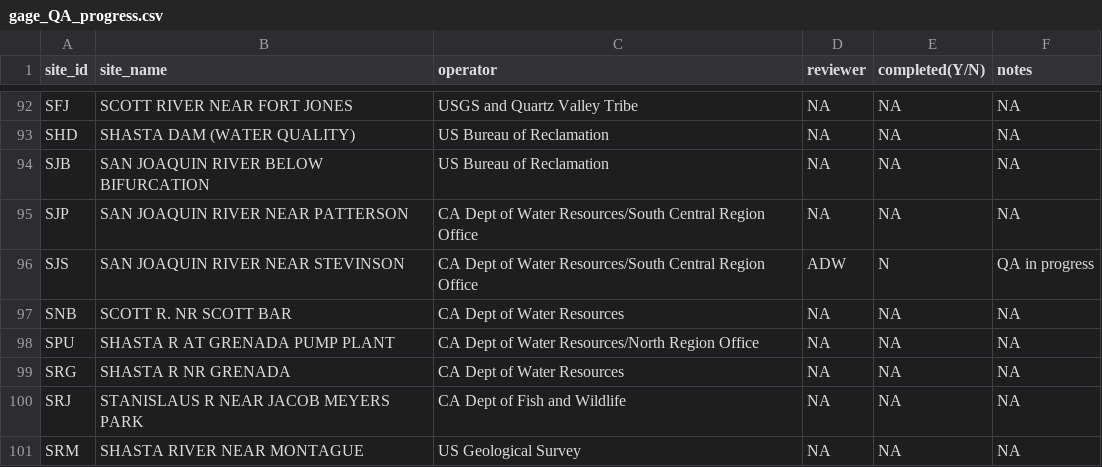
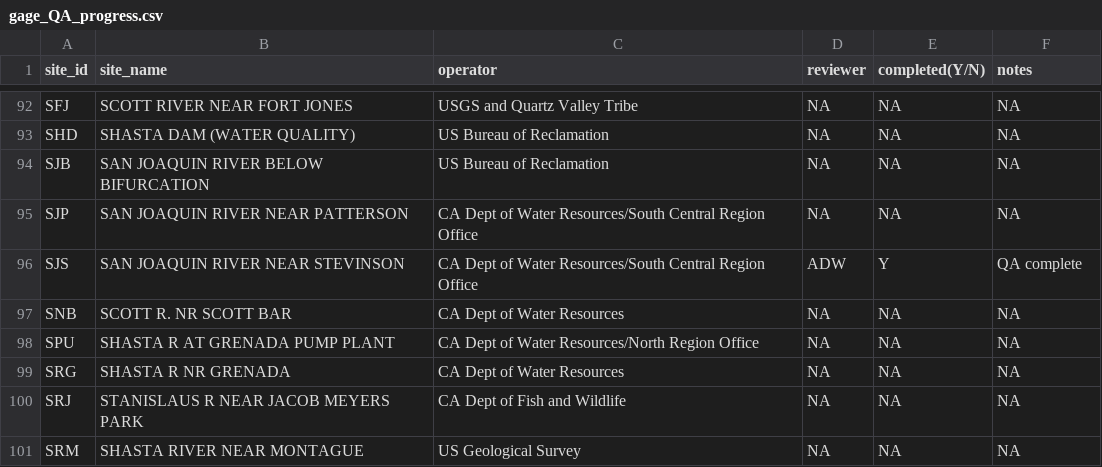
Before and after one commit to ucd-cws/streamtemp_classification, a CSV file: data/data_review/gage_QA_progress.csv, drawn as a sheet; only a part is shown, gaps mark what is left out.

Commit message:
Completed QA for cdec daily site SJS, saved code and data, updated gage_QA_progress table

```diff
--- a/data/data_review/gage_QA_progress.csv
+++ b/data/data_review/gage_QA_progress.csv
@@ -95,3 +95,3 @@ SJB,SAN JOAQUIN RIVER BELOW BIFURCATION,US Bureau of Reclamation,NA,NA,NA
 SJP,SAN JOAQUIN RIVER NEAR PATTERSON,CA Dept of Water Resources/South Central Region Office,NA,NA,NA
-SJS,SAN JOAQUIN RIVER NEAR STEVINSON,CA Dept of Water Resources/South Central Region Office,ADW,N,QA in progress
+SJS,SAN JOAQUIN RIVER NEAR STEVINSON,CA Dept of Water Resources/South Central Region Office,ADW,Y,QA complete
 SNB,SCOTT R. NR SCOTT BAR,CA Dept of Water Resources,NA,NA,NA
```
Also changed, not shown: 2 other files.
